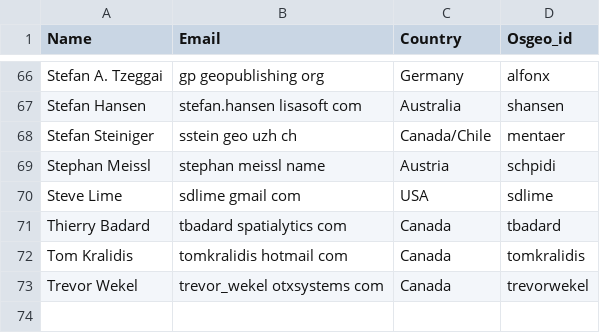
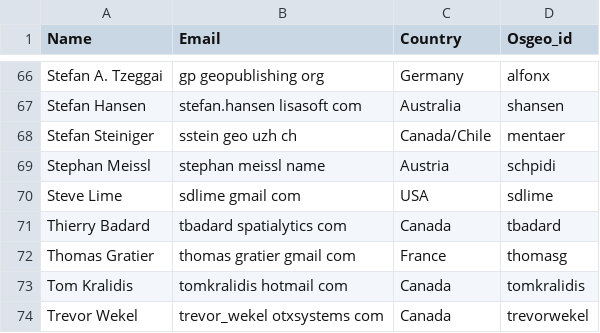
Before and after one commit to ycheng1947/osgeolive-git-mirror, a CSV file: livedvd/gisvm/trunk/doc/contributors.csv, drawn as a sheet; only a part is shown, gaps mark what is left out.

```diff
--- a/livedvd/gisvm/trunk/doc/contributors.csv
+++ b/livedvd/gisvm/trunk/doc/contributors.csv
@@ -71,2 +71,3 @@ Steve Lime,sdlime gmail com,USA,sdlime
 Thierry Badard,tbadard spatialytics com,Canada,tbadard
+Thomas Gratier,thomas gratier gmail com,France,thomasg
 Tom Kralidis,tomkralidis hotmail com,Canada,tomkralidis
```
Also changed, not shown: livedvd/gisvm/trunk/doc/translators.csv.
